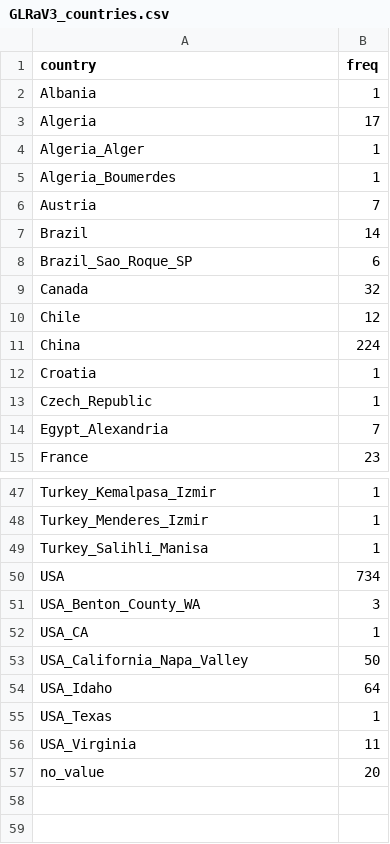
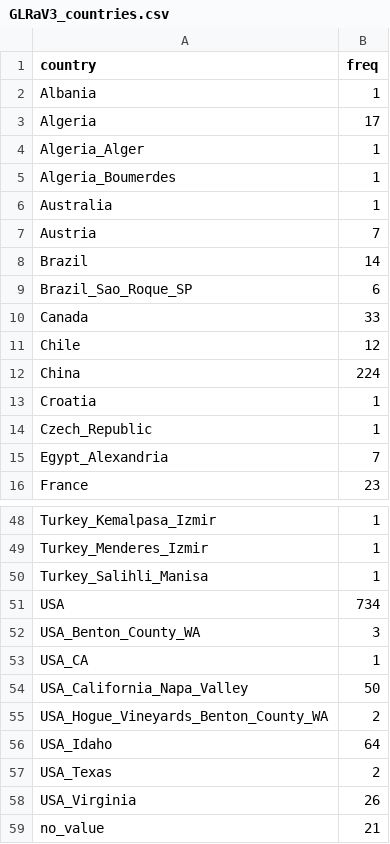
Before and after one commit to jzehr/grapes, a CSV file: rsrc/GLRaV3_countries.csv, drawn as a sheet; only a part is shown, gaps mark what is left out.

```diff
--- a/rsrc/GLRaV3_countries.csv
+++ b/rsrc/GLRaV3_countries.csv
@@ -5,2 +5,3 @@ Algeria_Alger,1
 Algeria_Boumerdes,1
+Australia,1
 Austria,7
@@ -8,3 +9,3 @@ Brazil,14
 Brazil_Sao_Roque_SP,6
-Canada,32
+Canada,33
 Chile,12
@@ -53,5 +54,6 @@ USA_CA,1
 USA_California_Napa_Valley,50
+USA_Hogue_Vineyards_Benton_County_WA,2
 USA_Idaho,64
-USA_Texas,1
-USA_Virginia,11
-no_value,20
+USA_Texas,2
+USA_Virginia,26
+no_value,21
```
Also changed, not shown: 6 other files.
